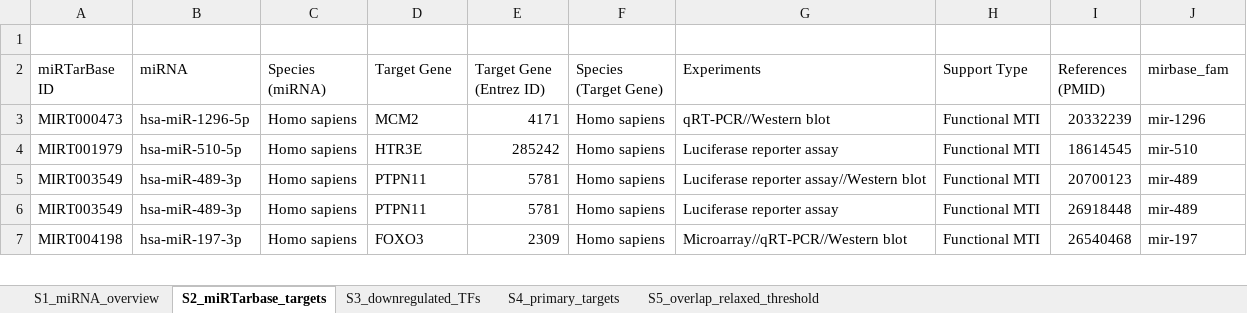
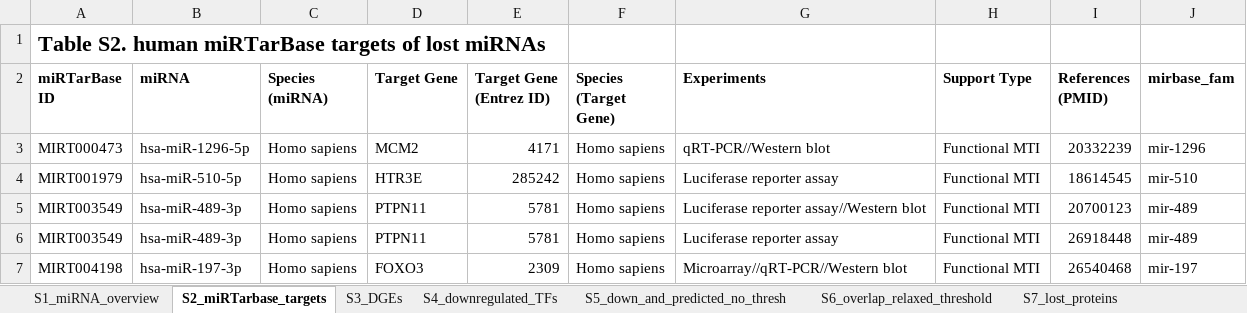
Before and after one commit to felixlangschied/rodent_loss, an Excel workbook: publication/supplement_tables/supplementary_tables.xlsx, sheet S2_miRTarbase_targets, drawn as a sheet; only a part is shown; values as stored, in another font and other column widths than the file's, no borders; table styles not drawn; the diff names each change by its address in the sheet, - before the commit and + after, or states it on an @@ line.

Commit message:
formated supplementary tables

```diff
--- a/publication/supplement_tables/supplementary_tables.xlsx (sheet S2_miRTarbase_targets)
+++ b/publication/supplement_tables/supplementary_tables.xlsx (sheet S2_miRTarbase_targets)
-sheet tab: S3_downregulated_TFs
+sheet tab: S4_downregulated_TFs
-sheet tab: S4_primary_targets
+sheet tab: S5_down_and_predicted_no_thresh
-sheet tab: S5_overlap_relaxed_threshold
+sheet tab: S6_overlap_relaxed_threshold
+sheet tab: S3_DGEs
+sheet tab: S7_lost_proteins
-A1 (miRTarBase ID): (empty)
+A1 (miRTarBase ID): Table S2. human miRTarBase targets of lost miRNAs
-A2:J2 bold: off
+A2:J2 bold: on
```
Also changed, not shown: sheet S5_down_and_predicted_no_thresh, sheet S4_downregulated_TFs, sheet S1_miRNA_overview, sheet S6_overlap_relaxed_threshold, other sheet tabs, 1 other file.
